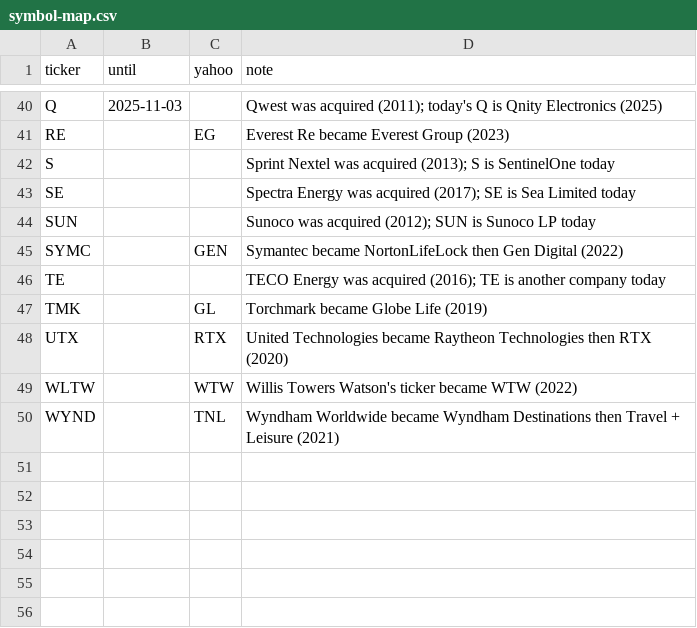
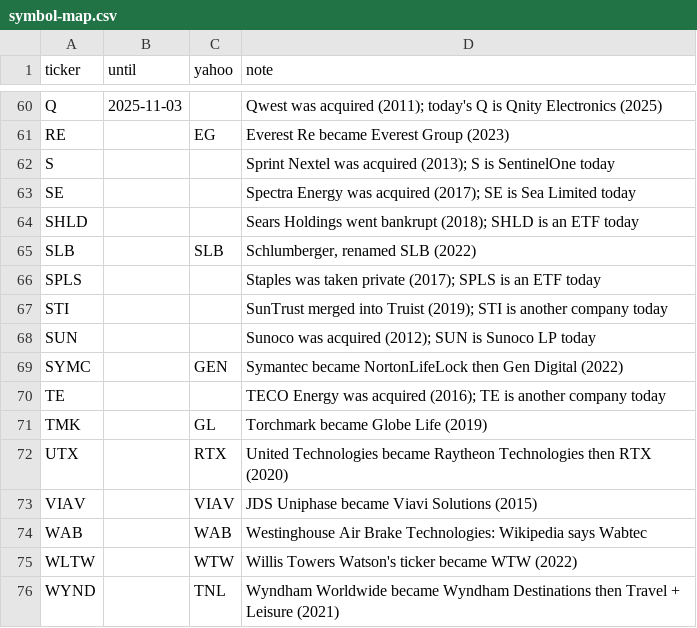
Before and after one commit to ernestbofill/strategy-trading-lab, a CSV file: backend/src/StrategyTradingLab.Api/Backtest/Data/symbol-map.csv, drawn as a sheet; only a part is shown, gaps mark what is left out; the diff covers the shown part only.

```diff
--- a/backend/src/StrategyTradingLab.Api/Backtest/Data/symbol-map.csv
+++ b/backend/src/StrategyTradingLab.Api/Backtest/Data/symbol-map.csv
@@ -43,2 +63,6 @@ S,,,Sprint Nextel was acquired (2013); S is SentinelOne today
 SE,,,Spectra Energy was acquired (2017); SE is Sea Limited today
+SHLD,,,Sears Holdings went bankrupt (2018); SHLD is an ETF today
+SLB,,SLB,"Schlumberger, renamed SLB (2022)"
+SPLS,,,Staples was taken private (2017); SPLS is an ETF today
+STI,,,SunTrust merged into Truist (2019); STI is another company today
 SUN,,,Sunoco was acquired (2012); SUN is Sunoco LP today
@@ -48,2 +72,4 @@ TMK,,GL,Torchmark became Globe Life (2019)
 UTX,,RTX,United Technologies became Raytheon Technologies then RTX (2020)
+VIAV,,VIAV,JDS Uniphase became Viavi Solutions (2015)
+WAB,,WAB,Westinghouse Air Brake Technologies: Wikipedia says Wabtec
 WLTW,,WTW,Willis Towers Watson's ticker became WTW (2022)
```
Also changed, not shown: 20 added rows elsewhere in this file, 4 other files.
